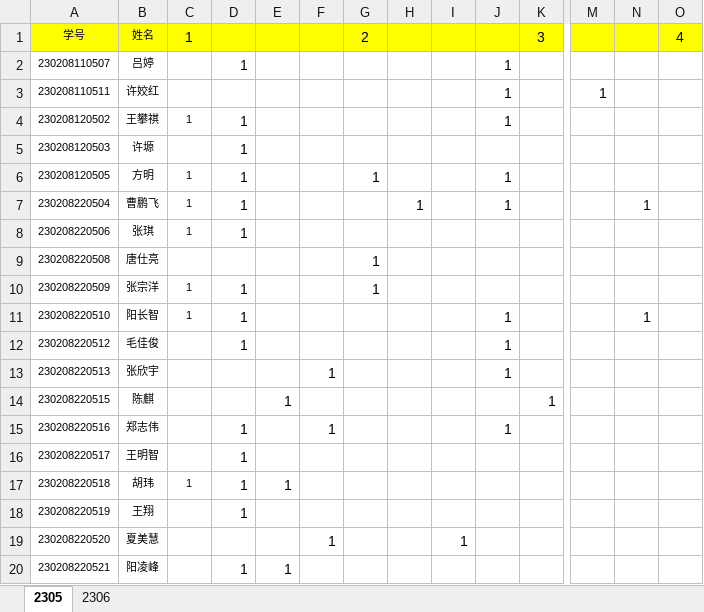
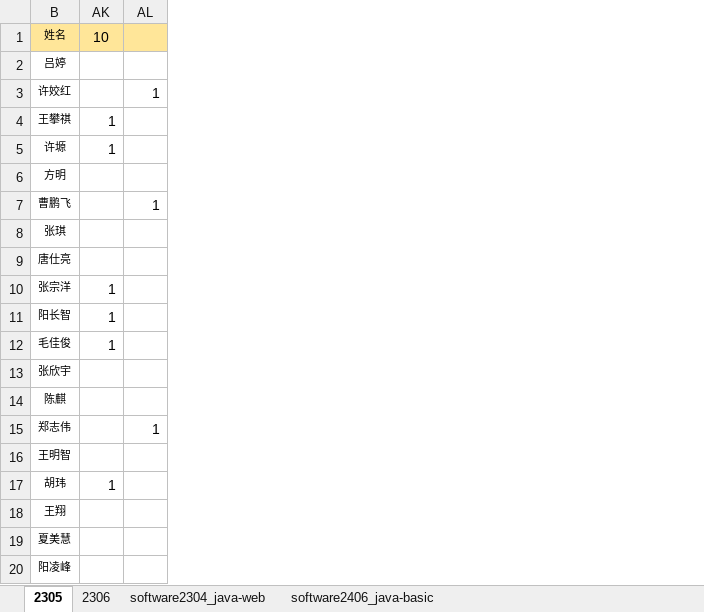
Before and after one commit to sanyedu/dice-race, an Excel workbook: backend/excel/data.xlsx, sheet 2305, drawn as a sheet; only a part is shown, gaps mark what is left out; values as stored, in another font and other column widths than the file's, no borders; removed rows and columns are numbered as before the commit, all else as after; the diff covers the shown part only; the diff names each change by its address in the sheet, - before the commit and + after, or states it on an @@ line.

```diff
--- a/backend/excel/data.xlsx (sheet 2305)
+++ b/backend/excel/data.xlsx (sheet 2305)
+sheet tab: software2304_java-web
+sheet tab: software2406_java-basic
@@ column A hidden, rows 1-20: 学号 | 230208110507 | 230208110511 | 230208120502 | 230208120503 | 230208120505 | 230208220504 | 230208220506 | 230208220508 | 230208220509 | 230208220510 | 230208220512 | 230208220513 | 230208220515 | 230208220516 | 230208220517 | 230208220518 | 230208220519 | 230208220520 | 230208220521 @@
@@ column C hidden, rows 1-17: 1 |  |  | 1 |  | 1 | 1 | 1 |  | 1 | 1 |  |  |  |  |  | 1 @@
@@ column D hidden, rows 2-20: 1 |  | 1 | 1 | 1 | 1 | 1 |  | 1 | 1 | 1 |  |  | 1 | 1 | 1 | 1 |  | 1 @@
@@ column E hidden, rows 14-20: 1 |  |  | 1 |  |  | 1 @@
@@ column G hidden, rows 1-10: 2 |  |  |  |  | 1 |  |  | 1 | 1 @@
@@ column H hidden, row 7: 1 @@
@@ column I hidden, row 19: 1 @@
@@ column K hidden, rows 1-14: 3 |  |  |  |  |  |  |  |  |  |  |  |  | 1 @@
@@ column M hidden, row 3: 1 @@
@@ column N hidden, rows 7-11: 1 |  |  |  | 1 @@
@@ column O hidden, row 1: 4 @@
-B1 fill: #FFFF00
+B1 fill: #FFE699
-AK1: (empty)
+AK1: 10
-AK1 fill: #FFFF00
+AK1 fill: #FFE699
-AL1 fill: #FFFF00
+AL1 fill: #FFE699
-AL2: 1
+AL2: (empty)
-AK4:AK5: (empty)
+AK4:AK5: 1
-AL4: 1
+AL4: (empty)
-AL6: 1
+AL6: (empty)
-AK10:AK12: (empty)
+AK10:AK12: 1
-AL11:AL13: 1
+AL11:AL13: (empty)
-AK13: 1
+AK13: (empty)
-AK15: 1
+AK15: (empty)
-AK17: (empty)
+AK17: 1
-AK19: 1
+AK19: (empty)
```
Also changed, not shown: 26 removed columns, 19 edited cells and cell formats elsewhere in this sheet, sheet 2306, hidden cells, 8 other files.
